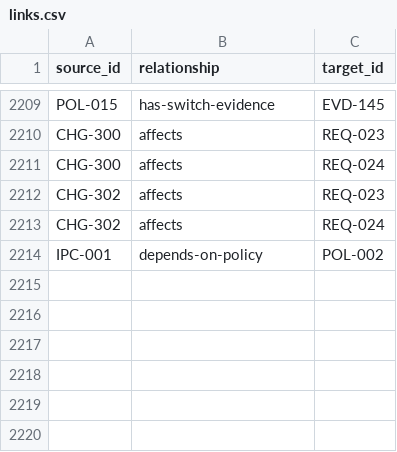
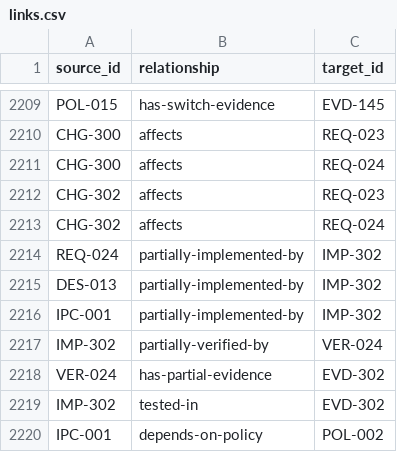
Before and after one commit to Romanof123/JNOX, a CSV file: trace/links.csv, drawn as a sheet; only a part is shown, gaps mark what is left out; the diff names each change by its address in the sheet, - before the commit and + after, or states it on an @@ line.

Commit message:
Trace the native Rust IPC implementation to twelve first runs and their original evidence

```diff
--- a/trace/links.csv
+++ b/trace/links.csv
+row 2214: REQ-024 | partially-implemented-by | IMP-302
+row 2215: DES-013 | partially-implemented-by | IMP-302
+row 2216: IPC-001 | partially-implemented-by | IMP-302
+row 2217: IMP-302 | partially-verified-by | VER-024
+row 2218: VER-024 | has-partial-evidence | EVD-302
+row 2219: IMP-302 | tested-in | EVD-302
```
Also changed, not shown: 11 other files.
